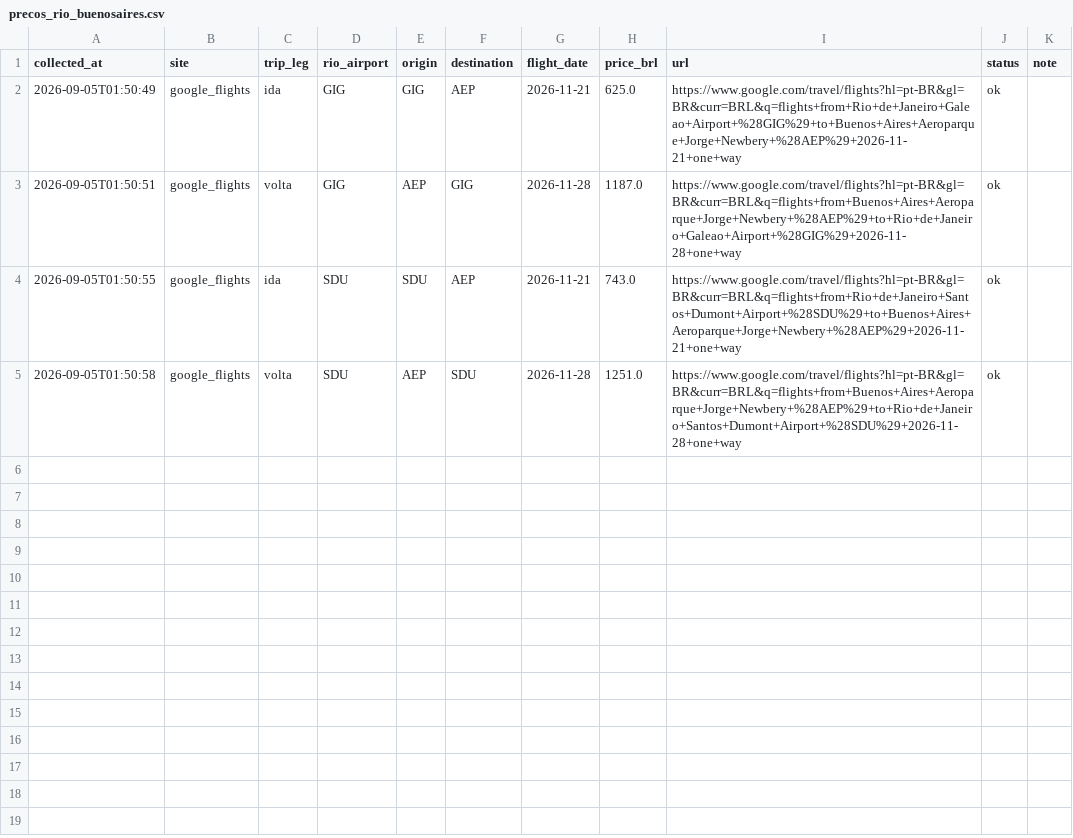
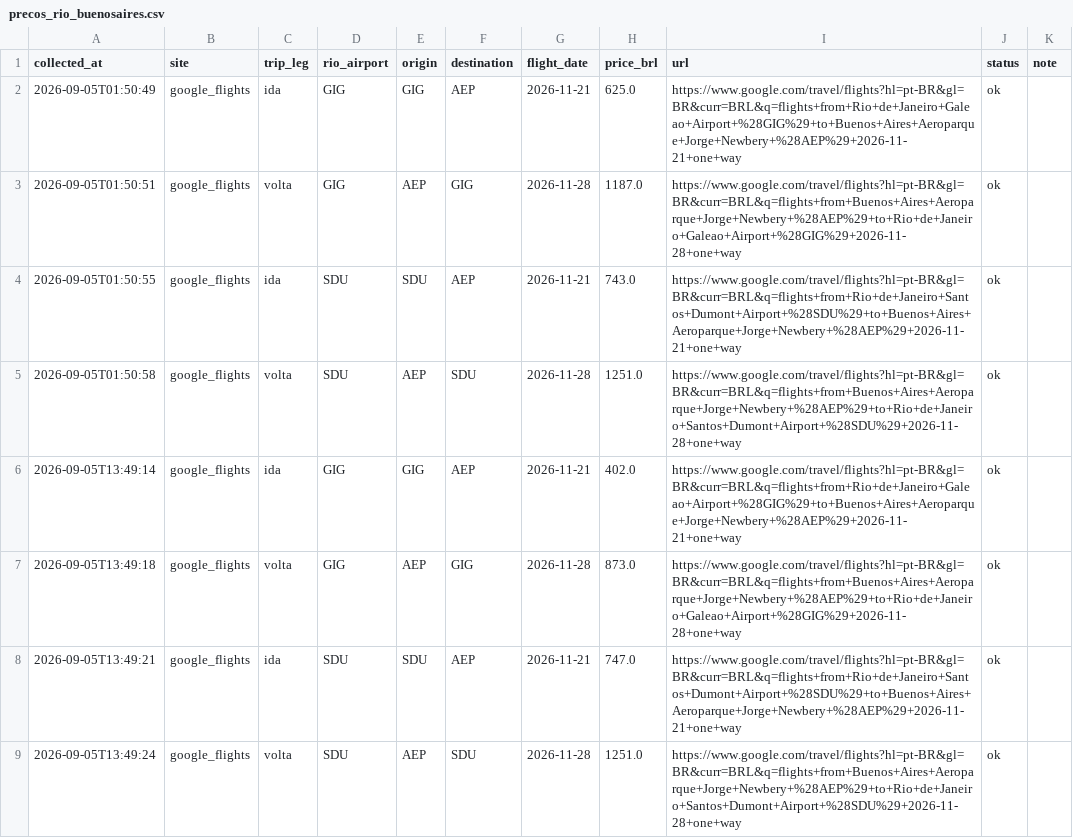
Before and after one commit to yalves/flight-price-checker, a CSV file: precos_rio_buenosaires.csv, drawn as a sheet.

```diff
--- a/precos_rio_buenosaires.csv
+++ b/precos_rio_buenosaires.csv
@@ -5 +5,5 @@
 2026-09-05T01:50:58,google_flights,volta,SDU,AEP,SDU,2026-11-28,1251.0,https://www.google.com/travel/flights?hl=pt-BR&gl=BR&curr=BRL&q=flights+from+Buenos+Aires+Aeroparque+Jorge+Newbery+%28AEP%29+to+Rio+de+Janeiro+Santos+Dumont+Airport+%28SDU%29+2026-11-28+one+way,ok,
+2026-09-05T13:49:14,google_flights,ida,GIG,GIG,AEP,2026-11-21,402.0,https://www.google.com/travel/flights?hl=pt-BR&gl=BR&curr=BRL&q=flights+from+Rio+de+Janeiro+Galeao+Airport+%28GIG%29+to+Buenos+Aires+Aeroparque+Jorge+Newbery+%28AEP%29+2026-11-21+one+way,ok,
+2026-09-05T13:49:18,google_flights,volta,GIG,AEP,GIG,2026-11-28,873.0,https://www.google.com/travel/flights?hl=pt-BR&gl=BR&curr=BRL&q=flights+from+Buenos+Aires+Aeroparque+Jorge+Newbery+%28AEP%29+to+Rio+de+Janeiro+Galeao+Airport+%28GIG%29+2026-11-28+one+way,ok,
+2026-09-05T13:49:21,google_flights,ida,SDU,SDU,AEP,2026-11-21,747.0,https://www.google.com/travel/flights?hl=pt-BR&gl=BR&curr=BRL&q=flights+from+Rio+de+Janeiro+Santos+Dumont+Airport+%28SDU%29+to+Buenos+Aires+Aeroparque+Jorge+Newbery+%28AEP%29+2026-11-21+one+way,ok,
+2026-09-05T13:49:24,google_flights,volta,SDU,AEP,SDU,2026-11-28,1251.0,https://www.google.com/travel/flights?hl=pt-BR&gl=BR&curr=BRL&q=flights+from+Buenos+Aires+Aeroparque+Jorge+Newbery+%28AEP%29+to+Rio+de+Janeiro+Santos+Dumont+Airport+%28SDU%29+2026-11-28+one+way,ok,
```
Also changed, not shown: 1 other file.
